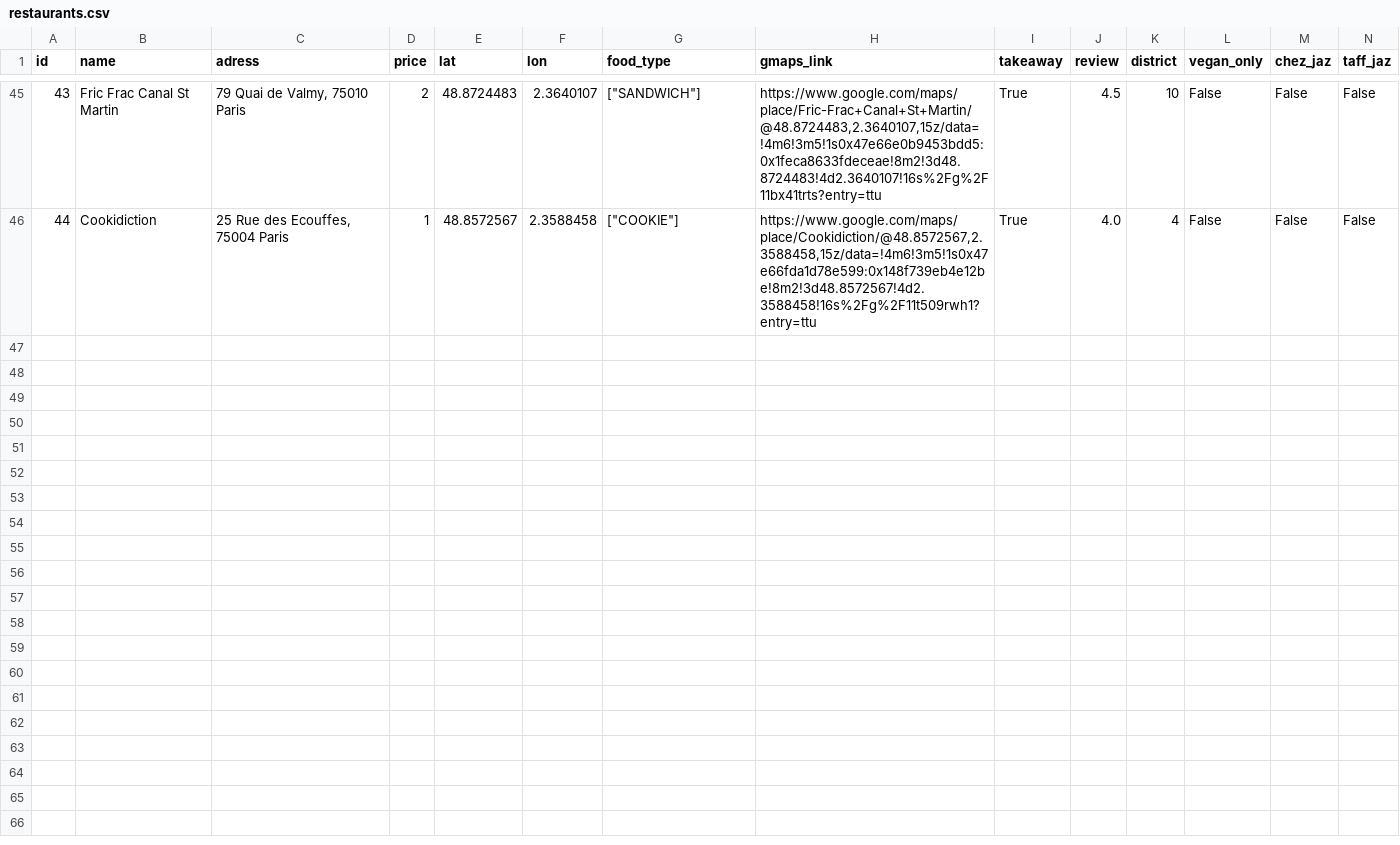
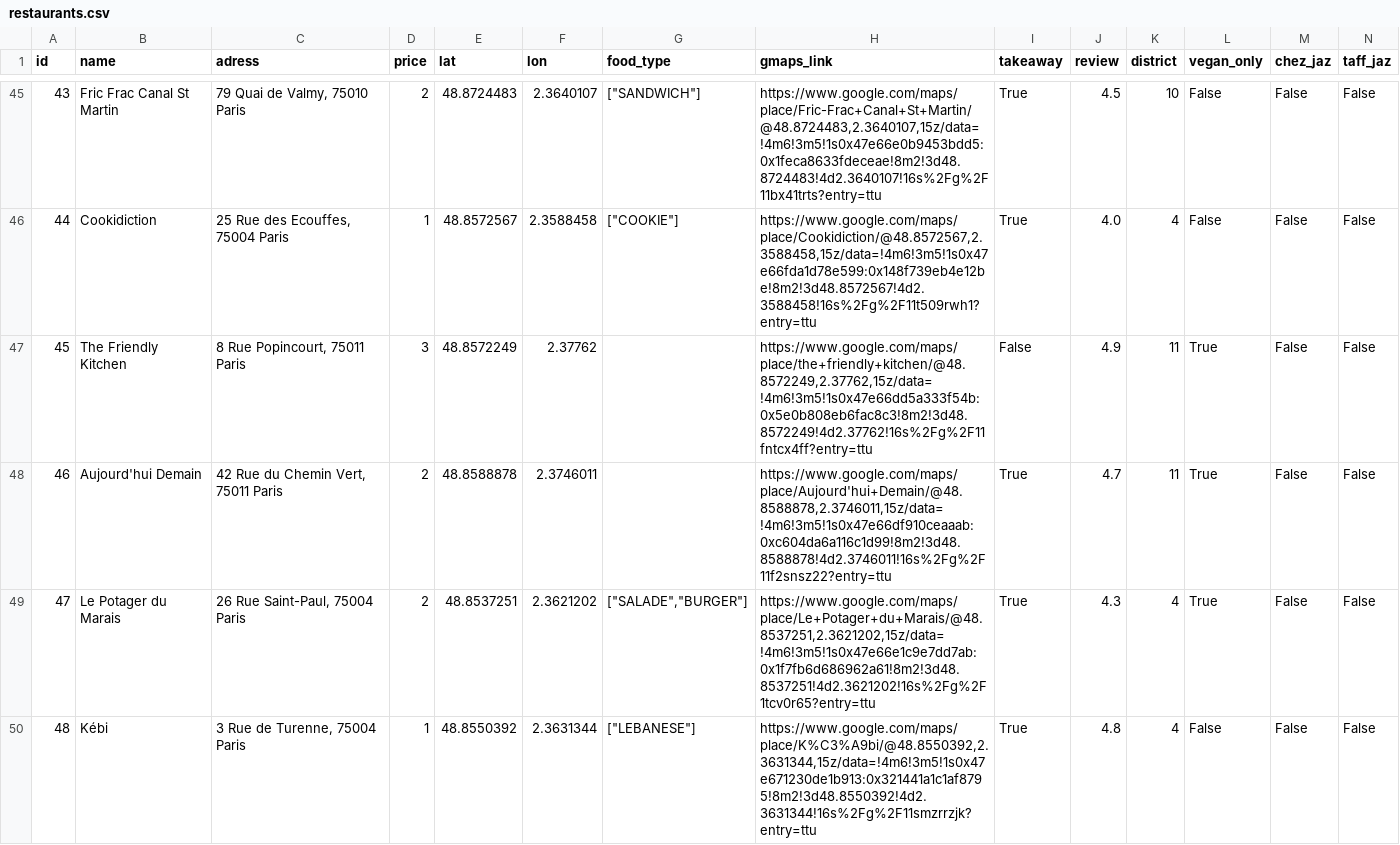
Before and after one commit to Titouanmendi/Adopte_un_resto, a CSV file: data/restaurants.csv, drawn as a sheet; only a part is shown, gaps mark what is left out; rows hold the shown columns only; the diff covers the shown part only; the diff names each change by its address in the sheet, - before the commit and + after, or states it on an @@ line.

Commit message:
Couple new vegan restaurants

```diff
--- a/data/restaurants.csv
+++ b/data/restaurants.csv
+row 47: 45 | The Friendly Kitchen | 8 Rue Popincourt, 75011 Paris | 3 | 48.8572249 | 2.37762 |  | https://www.google.com/maps/place/the+friendly+kitchen/@48.8572249,2.37762,15z/data=!4m6!3m5!1s0x47e66dd5a333f54b:0x5e0b808eb6fac8c3!8m2!3d48.8572249!4d2.37762!16s%2Fg%2F11fntcx4ff?entry=ttu | False | 4.9 | 11 | True | False | False
+row 48: 46 | Aujourd'hui Demain | 42 Rue du Chemin Vert, 75011 Paris | 2 | 48.8588878 | 2.3746011 |  | https://www.google.com/maps/place/Aujourd'hui+Demain/@48.8588878,2.3746011,15z/data=!4m6!3m5!1s0x47e66df910ceaaab:0xc604da6a116c1d99!8m2!3d48.8588878!4d2.3746011!16s%2Fg%2F11f2snsz22?entry=ttu | True | 4.7 | 11 | True | False | False
+row 49: 47 | Le Potager du Marais | 26 Rue Saint-Paul, 75004 Paris | 2 | 48.8537251 | 2.3621202 | ["SALADE","BURGER"] | https://www.google.com/maps/place/Le+Potager+du+Marais/@48.8537251,2.3621202,15z/data=!4m6!3m5!1s0x47e66e1c9e7dd7ab:0x1f7fb6d686962a61!8m2!3d48.8537251!4d2.3621202!16s%2Fg%2F1tcv0r65?entry=ttu | True | 4.3 | 4 | True | False | False
+row 50: 48 | Kébi | 3 Rue de Turenne, 75004 Paris | 1 | 48.8550392 | 2.3631344 | ["LEBANESE"] | https://www.google.com/maps/place/K%C3%A9bi/@48.8550392,2.3631344,15z/data=!4m6!3m5!1s0x47e671230de1b913:0x321441a1c1af8795!8m2!3d48.8550392!4d2.3631344!16s%2Fg%2F11smzrrzjk?entry=ttu | True | 4.8 | 4 | False | False | False
```
Also changed, not shown: 3 added rows elsewhere in this file, 2 other files.
